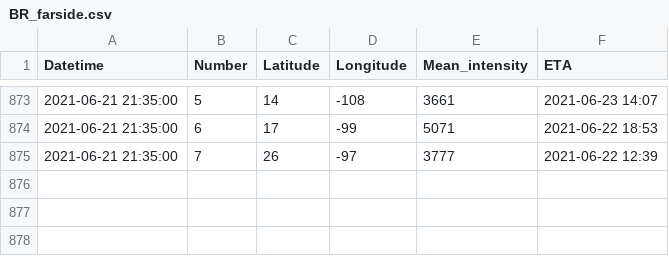
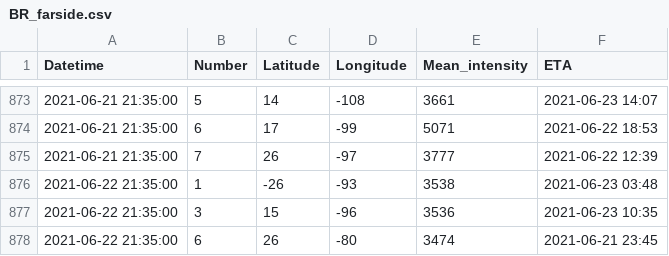
Before and after one commit to mzamzam/mzamzam.github.io, a CSV file: BR_farside.csv, drawn as a sheet; only a part is shown, gaps mark what is left out; the diff names each change by its address in the sheet, - before the commit and + after, or states it on an @@ line.

```diff
--- a/BR_farside.csv
+++ b/BR_farside.csv
+row 876: 2021-06-22 21:35:00 | 1 | -26 | -93 | 3538 | 2021-06-23 03:48
+row 877: 2021-06-22 21:35:00 | 3 | 15 | -96 | 3536 | 2021-06-23 10:35
+row 878: 2021-06-22 21:35:00 | 6 | 26 | -80 | 3474 | 2021-06-21 23:45
```
Also changed, not shown: GCHarea.csv, 6 other files.
